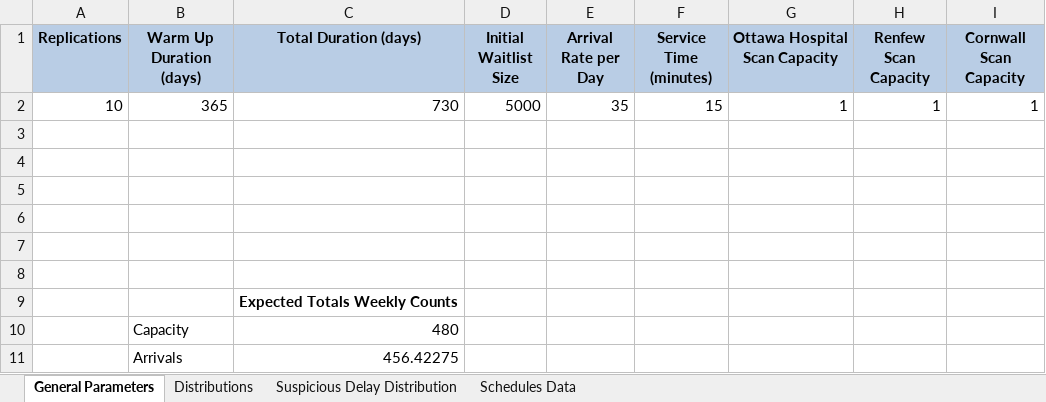
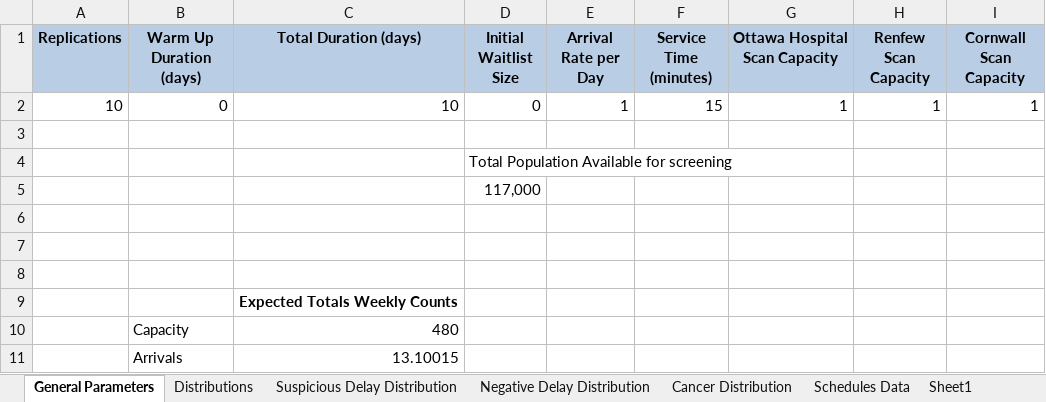
Before and after one commit to Konstantin-Volodin/Nadia-Simulation-Python-Uottawa, an Excel workbook: input/input_parameters.xlsx, sheet General Parameters, drawn as a sheet; values as stored, in another font and other column widths than the file's, no borders; the diff names each change by its address in the sheet, - before the commit and + after, or states it on an @@ line.

```diff
--- a/input/input_parameters.xlsx (sheet General Parameters)
+++ b/input/input_parameters.xlsx (sheet General Parameters)
+sheet tab: Negative Delay Distribution
+sheet tab: Cancer Distribution
+sheet tab: Sheet1
-B2 (Warm Up Duration (days)): 365
+B2 (Warm Up Duration (days)): 0
-C2 (Total Duration (days)): 730
+C2 (Total Duration (days)): 10
-D2 (Initial Waitlist Size): 5000
+D2 (Initial Waitlist Size): 0
-E2 (Arrival Rate per Day): 35
+E2 (Arrival Rate per Day): 1
-D4 (Initial Waitlist Size): (empty)
+D4 (Initial Waitlist Size): Total Population Available for screening
-D5 (Initial Waitlist Size): (empty)
+D5 (Initial Waitlist Size): 117,000
-C11 (Total Duration (days)): 456.42275
+C11 (Total Duration (days)): 13.10015
```
Also changed, not shown: sheet Distributions, sheet Suspicious Delay Distribution, charts or pictures, 9 other files.
